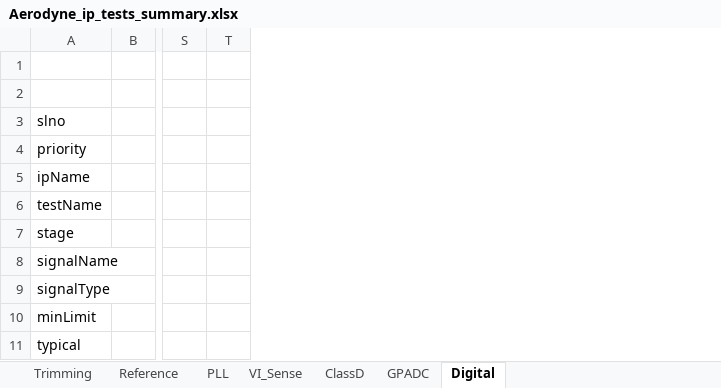
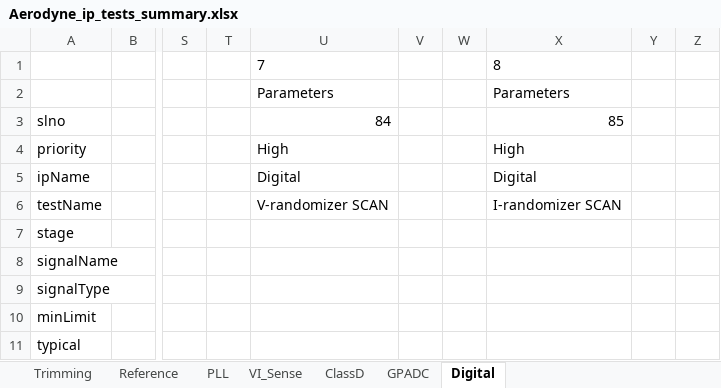
Before and after one commit to HarishKumarSedu/Aerodyne, an Excel workbook: Aerodyne_ip_tests_summary.xlsx, sheet Digital, drawn as a sheet; only a part is shown, gaps mark what is left out; values as stored, in another font and other column widths than the file's, no borders; the diff names each change by its address in the sheet, - before the commit and + after, or states it on an @@ line.

```diff
--- a/Aerodyne_ip_tests_summary.xlsx (sheet Digital)
+++ b/Aerodyne_ip_tests_summary.xlsx (sheet Digital)
+column U, rows 1-6: 7 | Parameters | 84 | High | Digital | V-randomizer SCAN
+column V, empty
+column W, empty
+column X, rows 1-6: 8 | Parameters | 85 | High | Digital | I-randomizer SCAN
+column Y, empty
+column Z, empty
```
Also changed, not shown: sheet ClassD, sheet Reference, sheet GPADC, sheet VI_Sense, sheet PLL, sheet Trimming.
